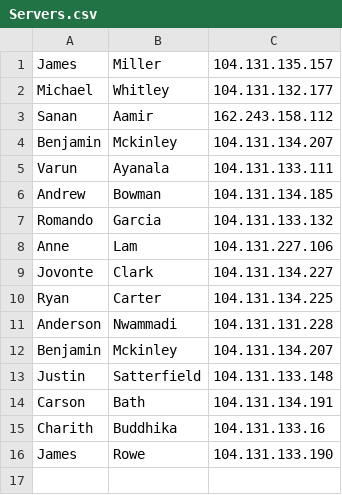
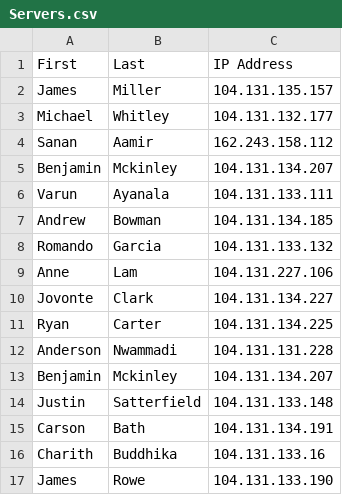
Before and after one commit to rugbyprof/Mobile-Web-Programming, a CSV file: Servers.csv, drawn as a sheet; the diff names each change by its address in the sheet, - before the commit and + after, or states it on an @@ line.

Commit message:
Update Servers.csv

```diff
--- a/Servers.csv
+++ b/Servers.csv
+row 1: First | Last | IP Address
```
